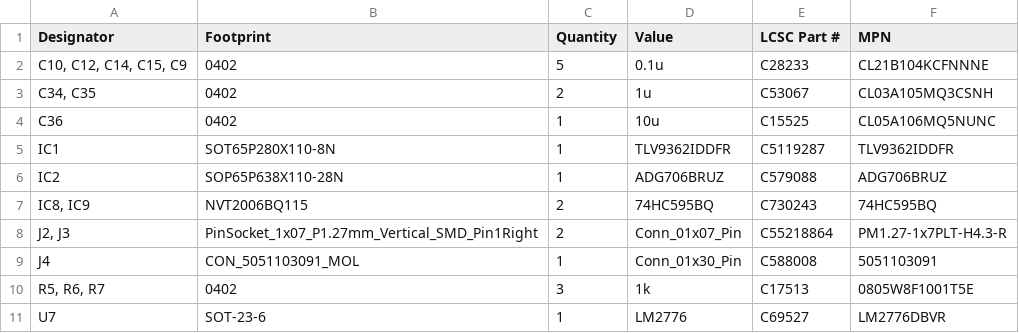
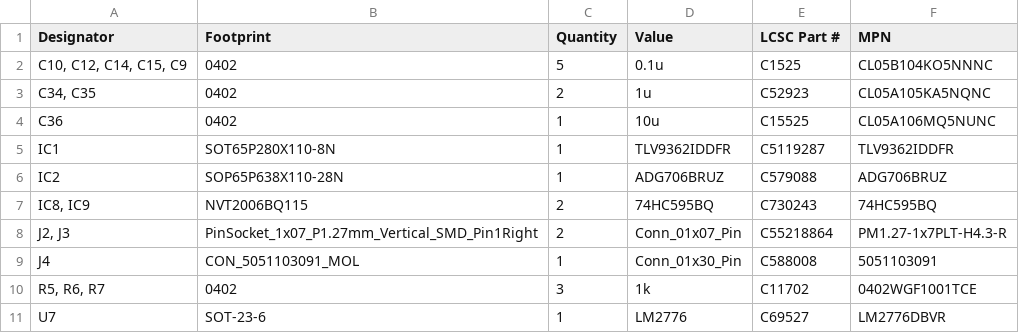
Before and after one commit to mvanhorn/opentac, a CSV file: hardware/readout_30pin/bottom/bom.csv, drawn as a sheet.

Commit message:
Readout boards: 30-pin bottom passives on 0402 parts; 60-pin back carries a QR to opentac.github.io
From the current KiCad sources (3D model paths pointed at libs/3dmodels as
before, nothing else changed):

- 30-pin bottom (Sensor_30): the three passives listed 0805/0201 parts on 0402
  pads. Now C1525 (CL05B104KO5NNNC, 100 nF), C52923 (CL05A105KA5NQNC, 1 uF)
  and C11702 (0402WGF1001TCE, 1 kOhm), all JLCPCB Basic parts. Schematic,
  board, JLCPCB BOM, fab zip and bom.csv (MPN column) updated.
- 60-pin: back silkscreen QR code linking to opentac.github.io; board and
  fab zip re-exported.

KiCad DRC on both boards reports the same violations as before the update.

```diff
--- a/hardware/readout_30pin/bottom/bom.csv
+++ b/hardware/readout_30pin/bottom/bom.csv
@@ -1,4 +1,4 @@
 Designator,Footprint,Quantity,Value,LCSC Part #,MPN
-"C10, C12, C14, C15, C9",0402,5,0.1u,C28233,CL21B104KCFNNNE
-"C34, C35",0402,2,1u,C53067,CL03A105MQ3CSNH
+"C10, C12, C14, C15, C9",0402,5,0.1u,C1525,CL05B104KO5NNNC
+"C34, C35",0402,2,1u,C52923,CL05A105KA5NQNC
 C36,0402,1,10u,C15525,CL05A106MQ5NUNC
@@ -9,3 +9,3 @@ IC2,SOP65P638X110-28N,1,ADG706BRUZ,C579088,ADG706BRUZ
 J4,CON_5051103091_MOL,1,Conn_01x30_Pin,C588008,5051103091
-"R5, R6, R7",0402,3,1k,C17513,0805W8F1001T5E
+"R5, R6, R7",0402,3,1k,C11702,0402WGF1001TCE
 U7,SOT-23-6,1,LM2776,C69527,LM2776DBVR
```
Also changed, not shown: hardware/readout_30pin/bottom/production/sensor_30_bom.csv, 6 other files.
